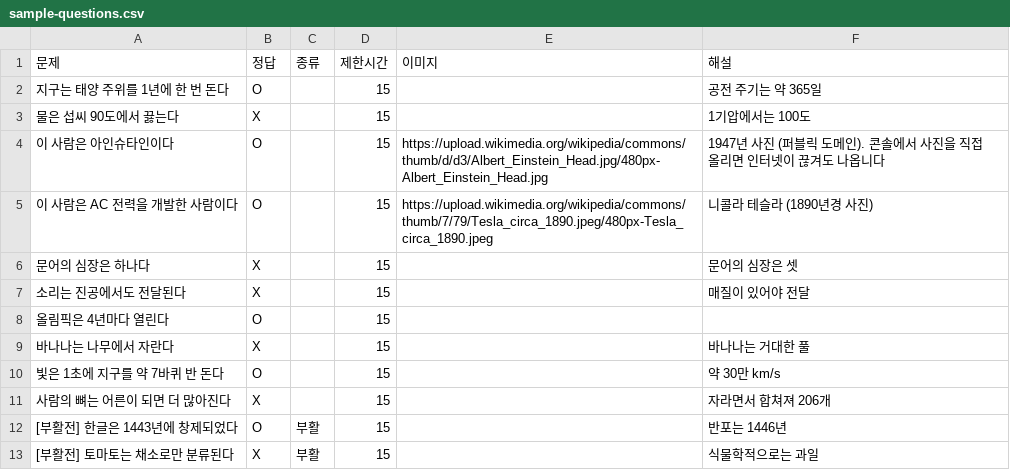
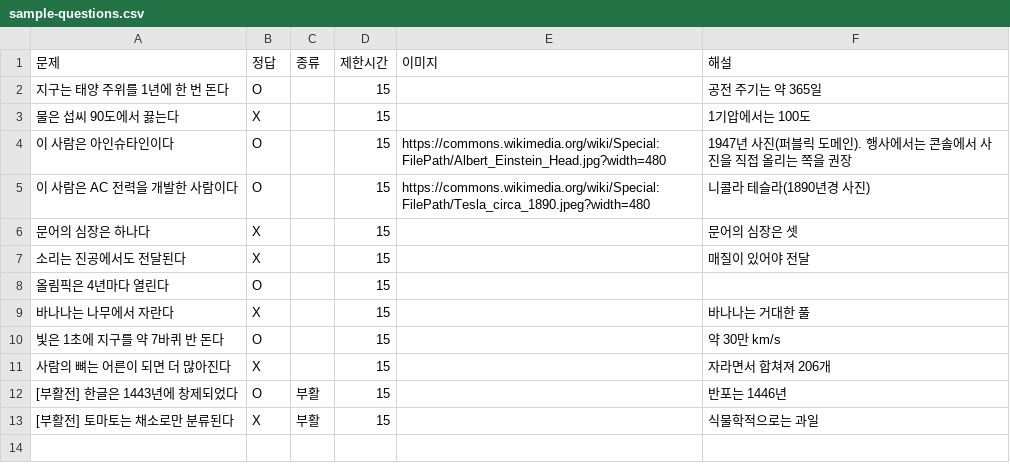
Before and after one commit to Gridex-Korea/quiz-ox, a CSV file: questions/sample-questions.csv, drawn as a sheet.

```diff
--- a/questions/sample-questions.csv
+++ b/questions/sample-questions.csv
@@ -3,4 +3,4 @@
 물은 섭씨 90도에서 끓는다,X,,15,,1기압에서는 100도
-이 사람은 아인슈타인이다,O,,15,https://upload.wikimedia.org/wikipedia/commons/thumb/d/d3/Albert_Einstein_Head.jpg/480px-Albert_Einstein_Head.jpg,1947년 사진 (퍼블릭 도메인). 콘솔에서 사진을 직접 올리면 인터넷이 끊겨도 나옵니다
-이 사람은 AC 전력을 개발한 사람이다,O,,15,https://upload.wikimedia.org/wikipedia/commons/thumb/7/79/Tesla_circa_1890.jpeg/480px-Tesla_circa_1890.jpeg,니콜라 테슬라 (1890년경 사진)
+이 사람은 아인슈타인이다,O,,15,https://commons.wikimedia.org/wiki/Special:FilePath/Albert_Einstein_Head.jpg?width=480,1947년 사진(퍼블릭 도메인). 행사에서는 콘솔에서 사진을 직접 올리는 쪽을 권장
+이 사람은 AC 전력을 개발한 사람이다,O,,15,https://commons.wikimedia.org/wiki/Special:FilePath/Tesla_circa_1890.jpeg?width=480,니콜라 테슬라(1890년경 사진)
 문어의 심장은 하나다,X,,15,,문어의 심장은 셋
```
